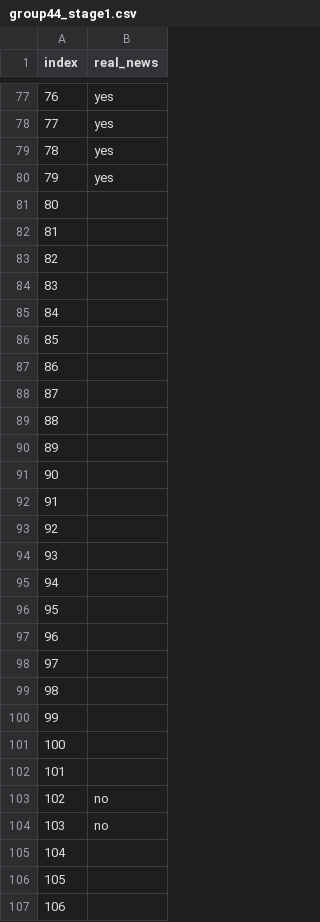
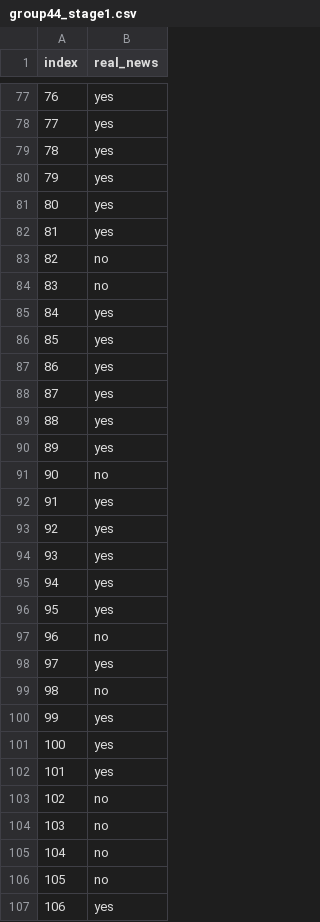
Before and after one commit to KnusprigeNuss/NLP, a CSV file: group44_stage1.csv, drawn as a sheet; only a part is shown, gaps mark what is left out; the diff covers the shown part only.

Commit message:
Update group44_stage1.csv

```diff
--- a/group44_stage1.csv
+++ b/group44_stage1.csv
@@ -80,28 +80,28 @@ index,real_news
 79,yes
-80,
-81,
-82,
-83,
-84,
-85,
-86,
-87,
-88,
-89,
-90,
-91,
-92,
-93,
-94,
-95,
-96,
-97,
-98,
-99,
-100,
-101,
+80,yes
+81,yes
+82,no
+83,no
+84,yes
+85,yes
+86,yes
+87,yes
+88,yes
+89,yes
+90,no
+91,yes
+92,yes
+93,yes
+94,yes
+95,yes
+96,no
+97,yes
+98,no
+99,yes
+100,yes
+101,yes
 102,no
 103,no
-104,
-105,
-106,
+104,no
+105,no
+106,yes
```
Also changed, not shown: 44 edited cells elsewhere in this file.
